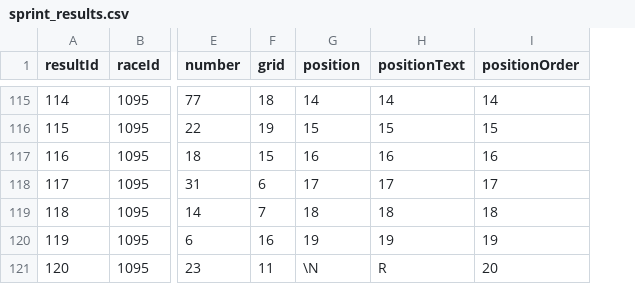
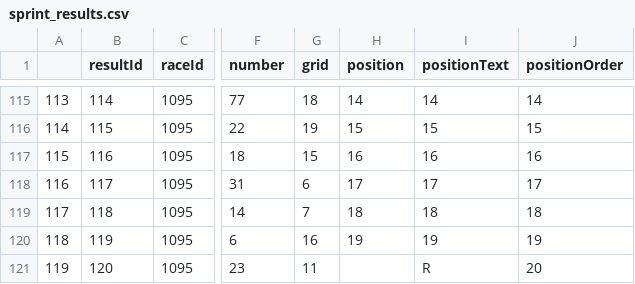
Before and after one commit to chchloe/qtm151_fall_2023, a CSV file: assingments/assingment7/data_raw/sprint_results.csv, drawn as a sheet; only a part is shown, gaps mark what is left out; addresses are those after the commit; the diff covers the shown part only; the diff names each change by its address in the sheet, - before the commit and + after, or states it on an @@ line.

```diff
--- a/assingments/assingment7/data_raw/sprint_results.csv
+++ b/assingments/assingment7/data_raw/sprint_results.csv
+column A, rows 115-121: 113 | 114 | 115 | 116 | 117 | 118 | 119
-H121 (position): \N
+H121 (position): (empty)
```
Also changed, not shown: 4 edited cells elsewhere in this file, lecture_12/data_clean/circuits.csv, 3 other files.
